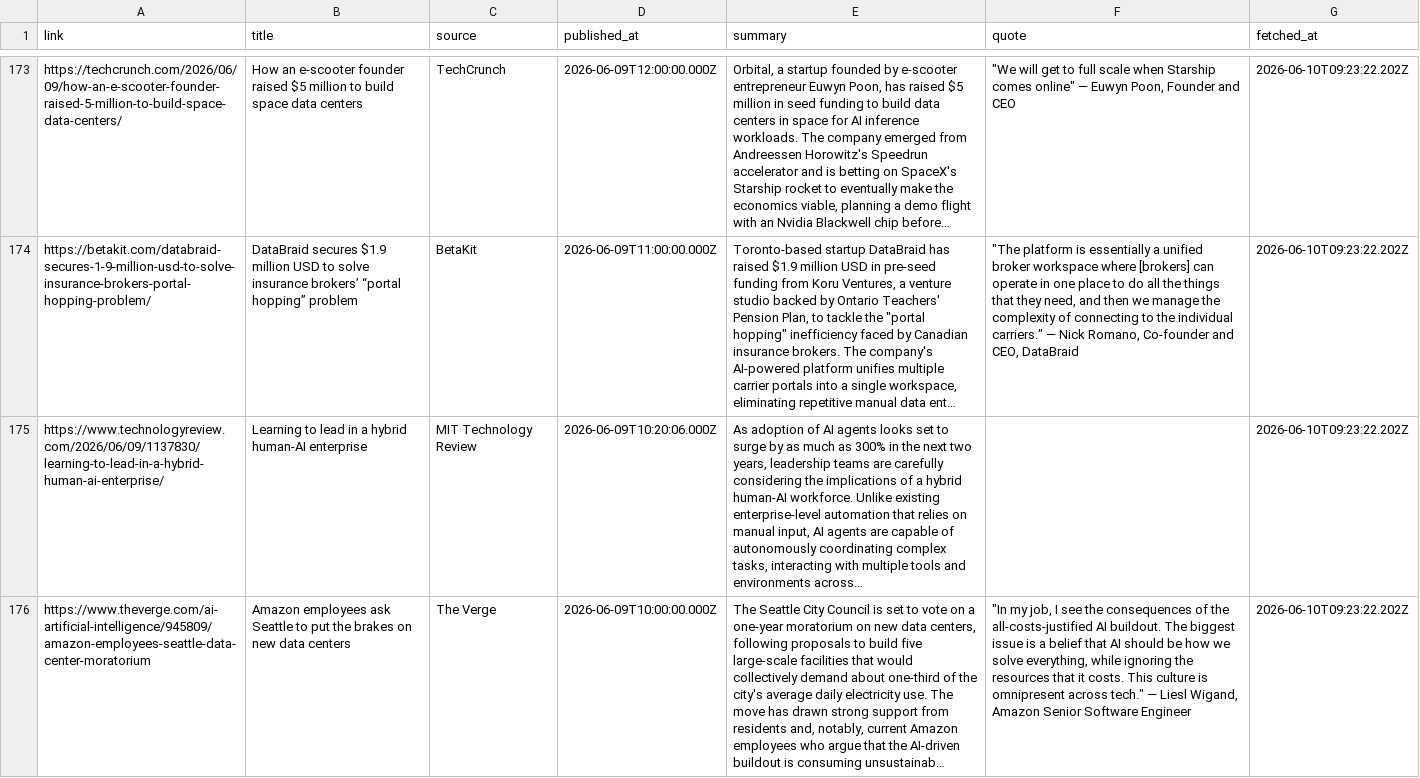
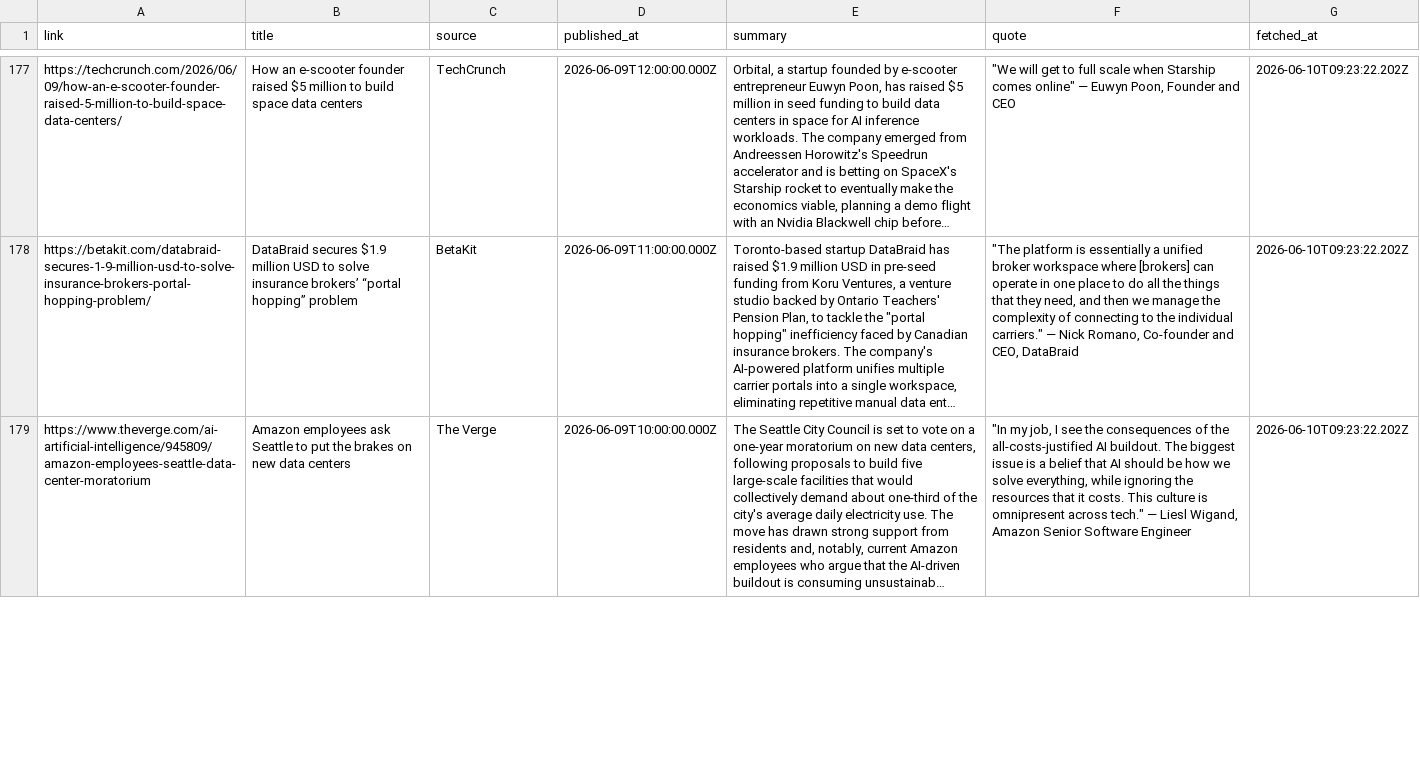
Before and after one commit to martinphilipp29/ai-signal, a CSV file: ai-articles.csv, drawn as a sheet; only a part is shown, gaps mark what is left out; long unchanged cells end in …; removed rows and columns are numbered as before the commit, all else as after; the diff covers the shown part only; the diff names each change by its address in the sheet, - before the commit and + after, or states it on an @@ line.

Commit message:
Update feed 2026-06-17 23:15

```diff
--- a/ai-articles.csv
+++ b/ai-articles.csv
-row 175: https://www.technologyreview.com/2026/06/09/1137830/learning-to-lead-in-a-hybrid-human-ai-enterprise/ | Learning to lead in a hybrid human-AI enterprise | MIT Technology Review | 2026-06-09T10:20:06.000Z | As adoption of AI agents looks set to surge by as much as 300% in the next two years, leadership teams are carefully considering the implications of a hybrid human-AI workforce. Unlike existing enterprise-level automation that relies on manual input, AI agents are capable of autonomously coordinating complex tasks, interacting with multiple tools and environments across… |  | 2026-06-10T09:23:22.202Z
```
Also changed, not shown: 9 added rows, 14 removed rows and 15 edited cells elsewhere in this file.
